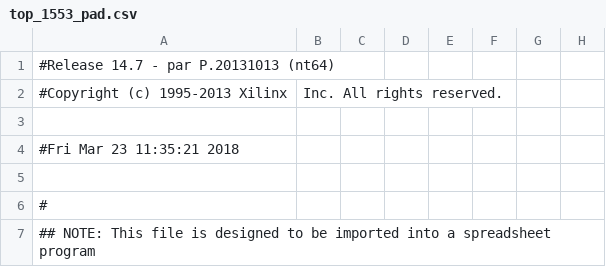
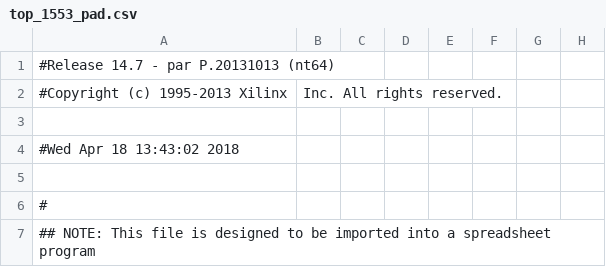
Before and after one commit to tfranklin9/project, a CSV file: dword/top_1553_pad.csv, drawn as a sheet; only a part is shown; the diff names each change by its address in the sheet, - before the commit and + after, or states it on an @@ line.

```diff
--- a/dword/top_1553_pad.csv
+++ b/dword/top_1553_pad.csv
-A4: #Fri Mar 23 11:35:21 2018
+A4: #Wed Apr 18 13:43:02 2018
```
Also changed, not shown: 41 other files.
